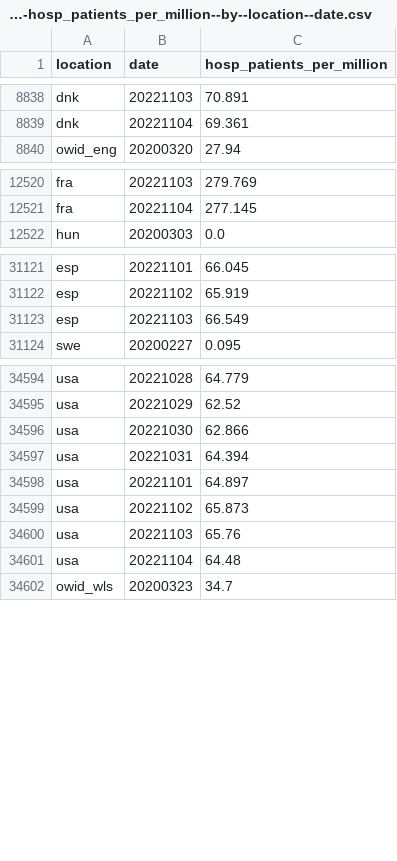
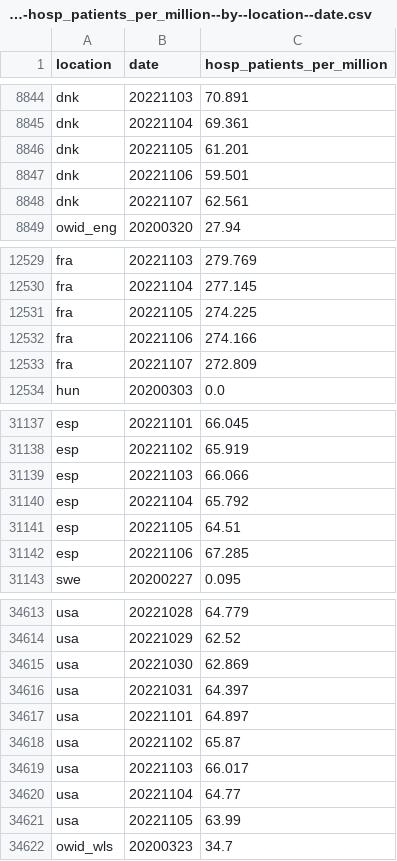
Before and after one commit to open-numbers/ddf--owid--covid_19, a CSV file: ddf--datapoints--hosp_patients_per_million--by--location--date.csv, drawn as a sheet; only a part is shown, gaps mark what is left out; the diff covers the shown part only.

```diff
--- a/ddf--datapoints--hosp_patients_per_million--by--location--date.csv
+++ b/ddf--datapoints--hosp_patients_per_million--by--location--date.csv
@@ -8839,2 +8845,5 @@ dnk,20221103,70.891
 dnk,20221104,69.361
+dnk,20221105,61.201
+dnk,20221106,59.501
+dnk,20221107,62.561
 owid_eng,20200320,27.94
@@ -12521,2 +12530,5 @@ fra,20221103,279.769
 fra,20221104,277.145
+fra,20221105,274.225
+fra,20221106,274.166
+fra,20221107,272.809
 hun,20200303,0.0
@@ -31122,3 +31138,6 @@ esp,20221101,66.045
 esp,20221102,65.919
-esp,20221103,66.549
+esp,20221103,66.066
+esp,20221104,65.792
+esp,20221105,64.51
+esp,20221106,67.285
 swe,20200227,0.095
@@ -34595,8 +34614,9 @@ usa,20221028,64.779
 usa,20221029,62.52
-usa,20221030,62.866
-usa,20221031,64.394
+usa,20221030,62.869
+usa,20221031,64.397
 usa,20221101,64.897
-usa,20221102,65.873
-usa,20221103,65.76
-usa,20221104,64.48
+usa,20221102,65.87
+usa,20221103,66.017
+usa,20221104,64.77
+usa,20221105,63.99
 owid_wls,20200323,34.7
```
Also changed, not shown: 10 added rows and 36 edited cells elsewhere in this file, ddf--datapoints--hosp_patients--by--location--date.csv, ddf--datapoints--total_boosters--by--location--date.csv, 40 other files.
